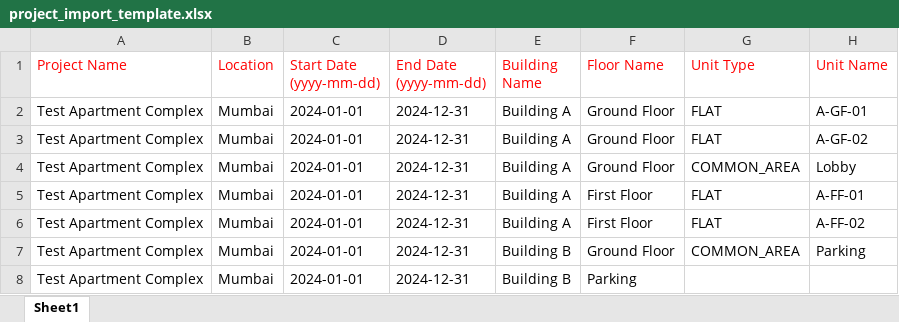
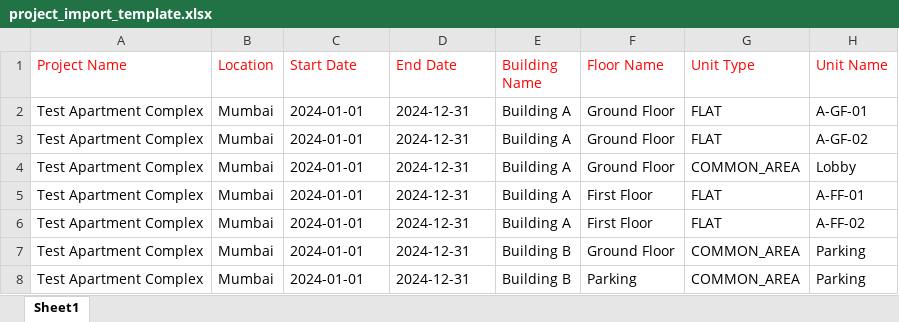
Before and after one commit to HousDev/server, an Excel workbook: dataTemplate/project_import_template.xlsx, sheet Sheet1, drawn as a sheet; values as stored, in another font and other column widths than the file's, no borders; the diff names each change by its address in the sheet, - before the commit and + after, or states it on an @@ line.

```diff
--- a/dataTemplate/project_import_template.xlsx (sheet Sheet1)
+++ b/dataTemplate/project_import_template.xlsx (sheet Sheet1)
-C1: Start Date (yyyy-mm-dd)
+C1: Start Date
-D1: End Date (yyyy-mm-dd)
+D1: End Date
-G8 (Unit Type): (empty)
+G8 (Unit Type): COMMON_AREA
-H8 (Unit Name): (empty)
+H8 (Unit Name): Parking
```
Also changed, not shown: 37 other files.
